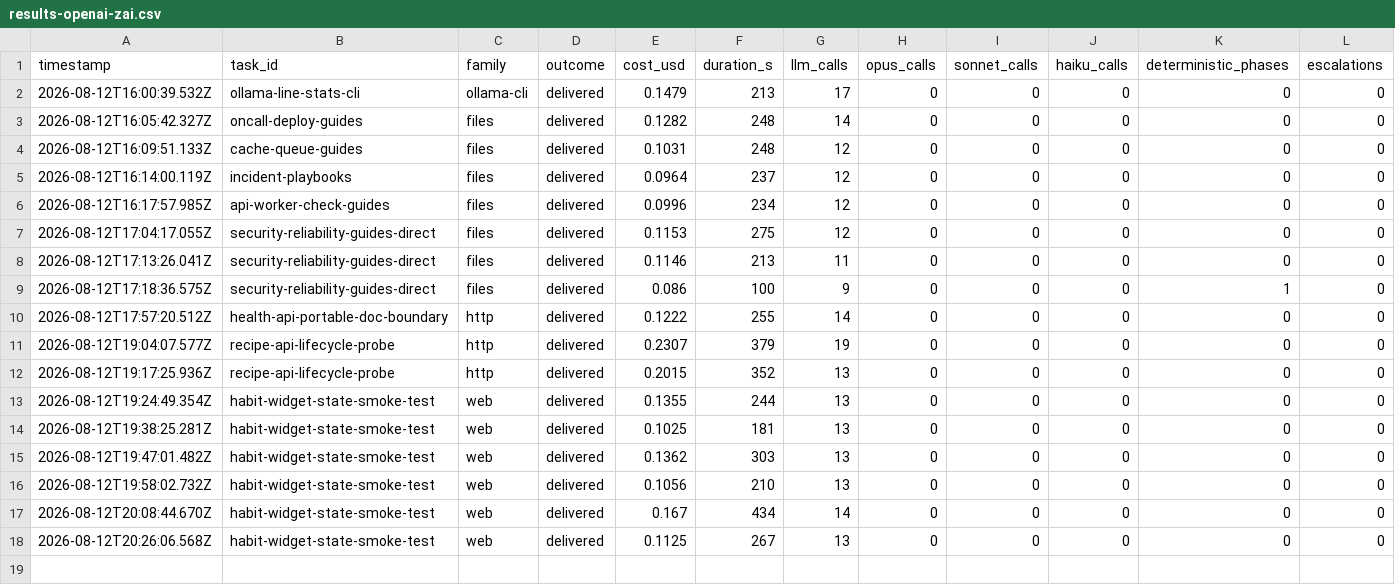
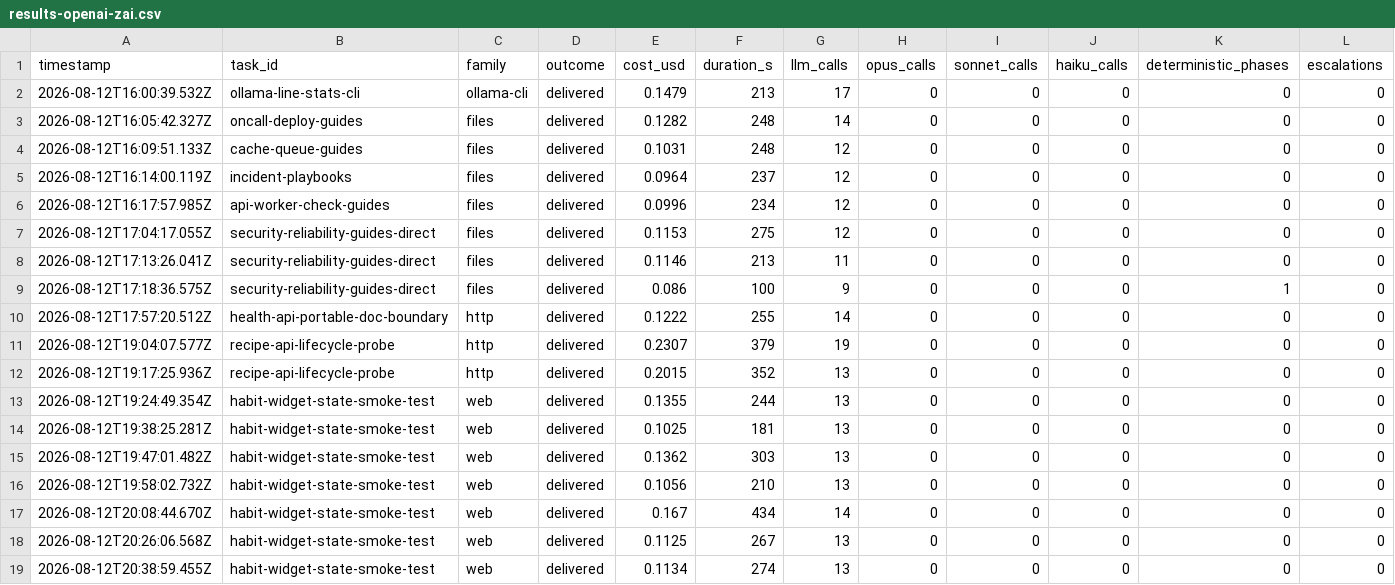
Before and after one commit to mgtf/atoma, a CSV file: burnin/results-openai-zai.csv, drawn as a sheet; only a part is shown; rows hold the shown columns only; the diff names each change by its address in the sheet, - before the commit and + after, or states it on an @@ line.

```diff
--- a/burnin/results-openai-zai.csv
+++ b/burnin/results-openai-zai.csv
+row 19: 2026-08-12T20:38:59.455Z | habit-widget-state-smoke-test | web | delivered | 0.1134 | 274 | 13 | 0 | 0 | 0 | 0 | 0
```
Also changed, not shown: 4 other files.
